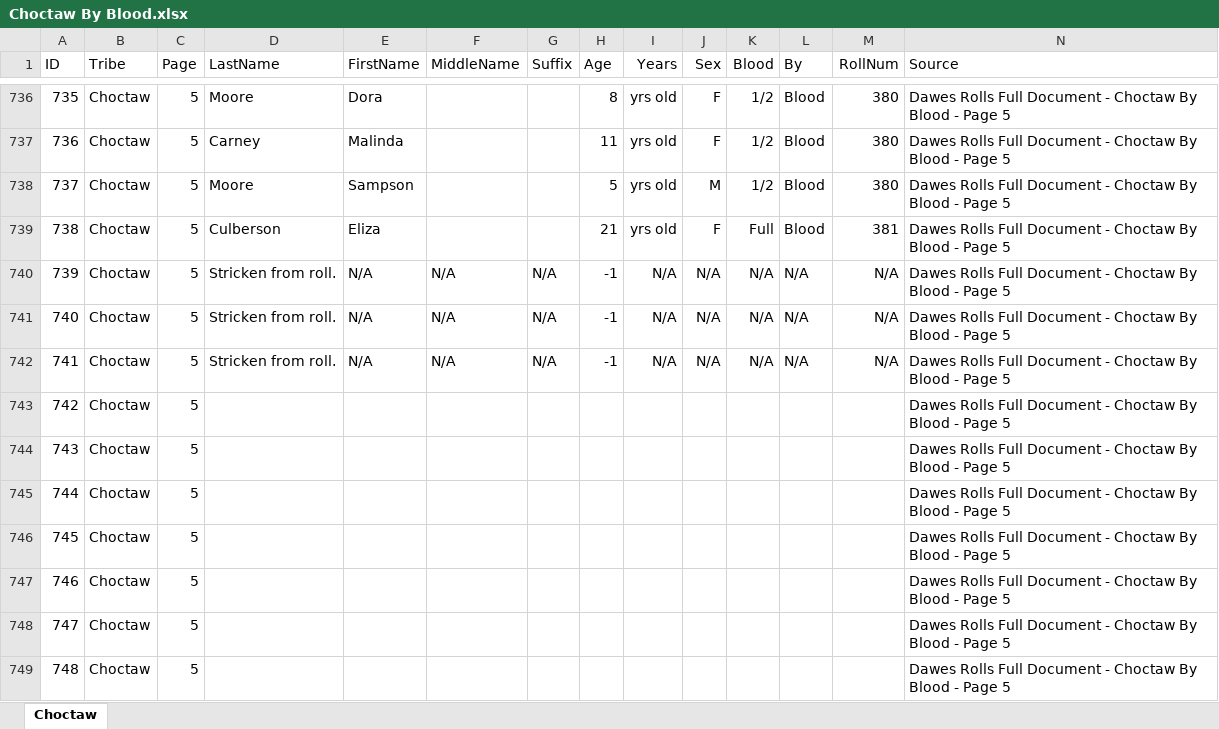
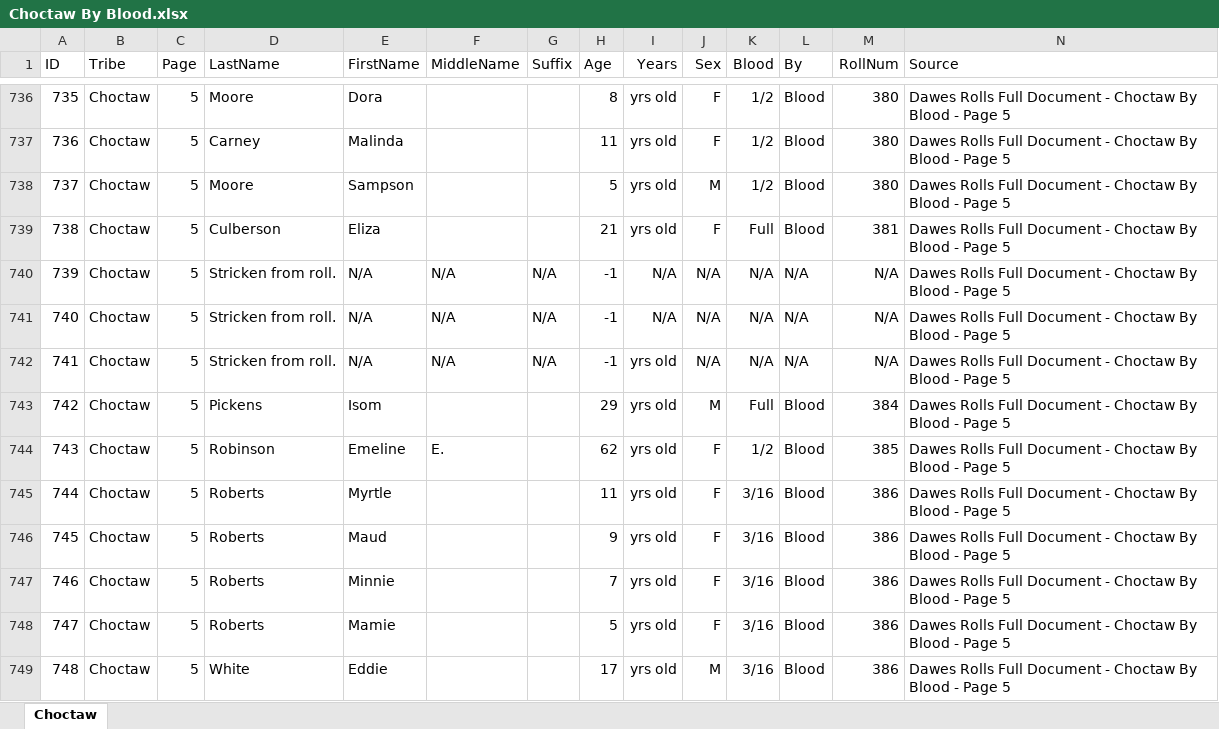
Before and after one commit to DeeRice/MySoftware, an Excel workbook: DawesRollsViewer/Dawes Rolls One Document/Choctaw/Choctaw By Blood.xlsx, sheet Choctaw, drawn as a sheet; only a part is shown, gaps mark what is left out; values as stored, in another font and other column widths than the file's, no borders; the diff covers the shown part only; the diff names each change by its address in the sheet, - before the commit and + after, or states it on an @@ line.

Commit message:
added more data to choctaw by blood

```diff
--- a/DawesRollsViewer/Dawes Rolls One Document/Choctaw/Choctaw By Blood.xlsx (sheet Choctaw)
+++ b/DawesRollsViewer/Dawes Rolls One Document/Choctaw/Choctaw By Blood.xlsx (sheet Choctaw)
-I742 (Years): N/A
+I742 (Years): yrs old
-D743 (LastName): (empty)
+D743 (LastName): Pickens
-E743 (FirstName): (empty)
+E743 (FirstName): Isom
-H743 (Age): (empty)
+H743 (Age): 29
-I743:I749 (Years): (empty)
+I743:I749 (Years): yrs old
-J743 (Sex): (empty)
+J743 (Sex): M
-K743 (Blood): (empty)
+K743 (Blood): Full
-L743:L749 (By): (empty)
+L743:L749 (By): Blood
-M743 (RollNum): (empty)
+M743 (RollNum): 384
-D744 (LastName): (empty)
+D744 (LastName): Robinson
-E744 (FirstName): (empty)
+E744 (FirstName): Emeline
-F744 (MiddleName): (empty)
+F744 (MiddleName): E.
-H744 (Age): (empty)
+H744 (Age): 62
-J744:J748 (Sex): (empty)
+J744:J748 (Sex): F
-K744 (Blood): (empty)
+K744 (Blood): 1/2
-M744 (RollNum): (empty)
+M744 (RollNum): 385
-D745:D748 (LastName): (empty)
+D745:D748 (LastName): Roberts
-E745 (FirstName): (empty)
+E745 (FirstName): Myrtle
-H745 (Age): (empty)
+H745 (Age): 11
-K745:K749 (Blood): (empty)
+K745:K749 (Blood): 3/16
-M745:M749 (RollNum): (empty)
+M745:M749 (RollNum): 386
-E746 (FirstName): (empty)
+E746 (FirstName): Maud
-H746 (Age): (empty)
+H746 (Age): 9
-E747 (FirstName): (empty)
+E747 (FirstName): Minnie
-H747 (Age): (empty)
+H747 (Age): 7
-E748 (FirstName): (empty)
+E748 (FirstName): Mamie
-H748 (Age): (empty)
+H748 (Age): 5
-D749 (LastName): (empty)
+D749 (LastName): White
-E749 (FirstName): (empty)
+E749 (FirstName): Eddie
-H749 (Age): (empty)
+H749 (Age): 17
-J749 (Sex): (empty)
+J749 (Sex): M
```
Also changed, not shown: 366 edited cells elsewhere in this sheet.
